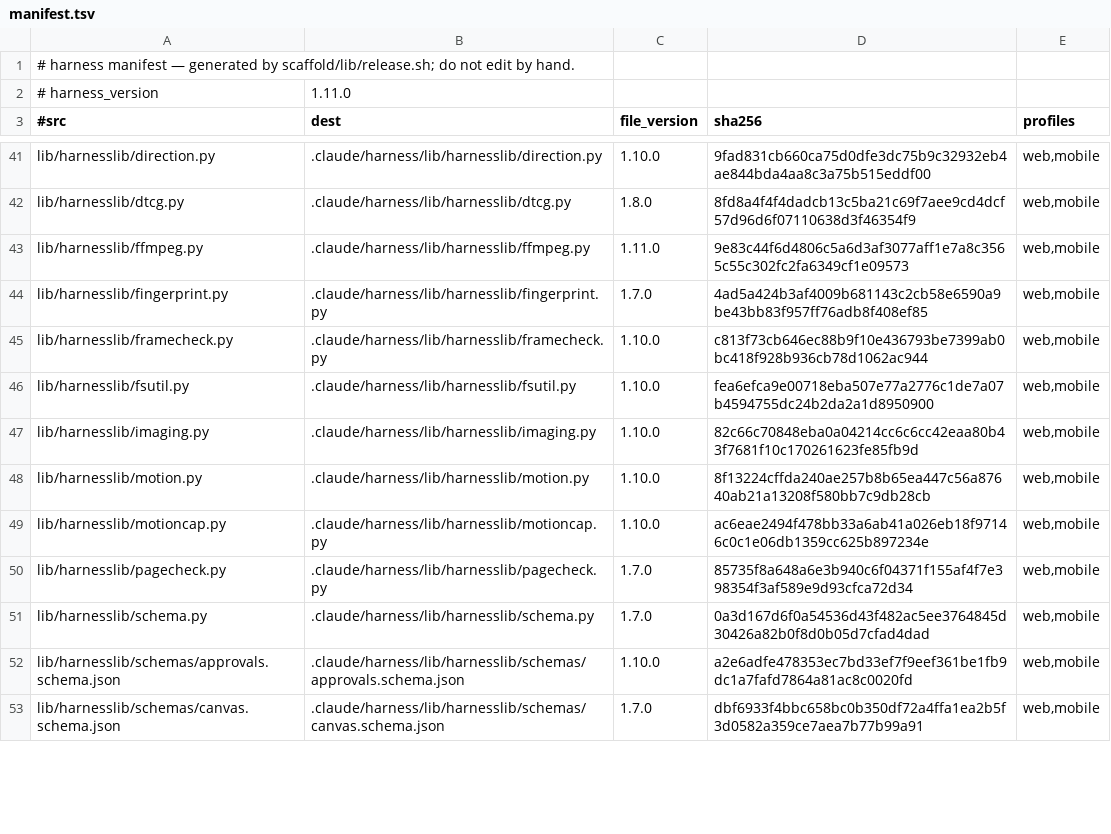
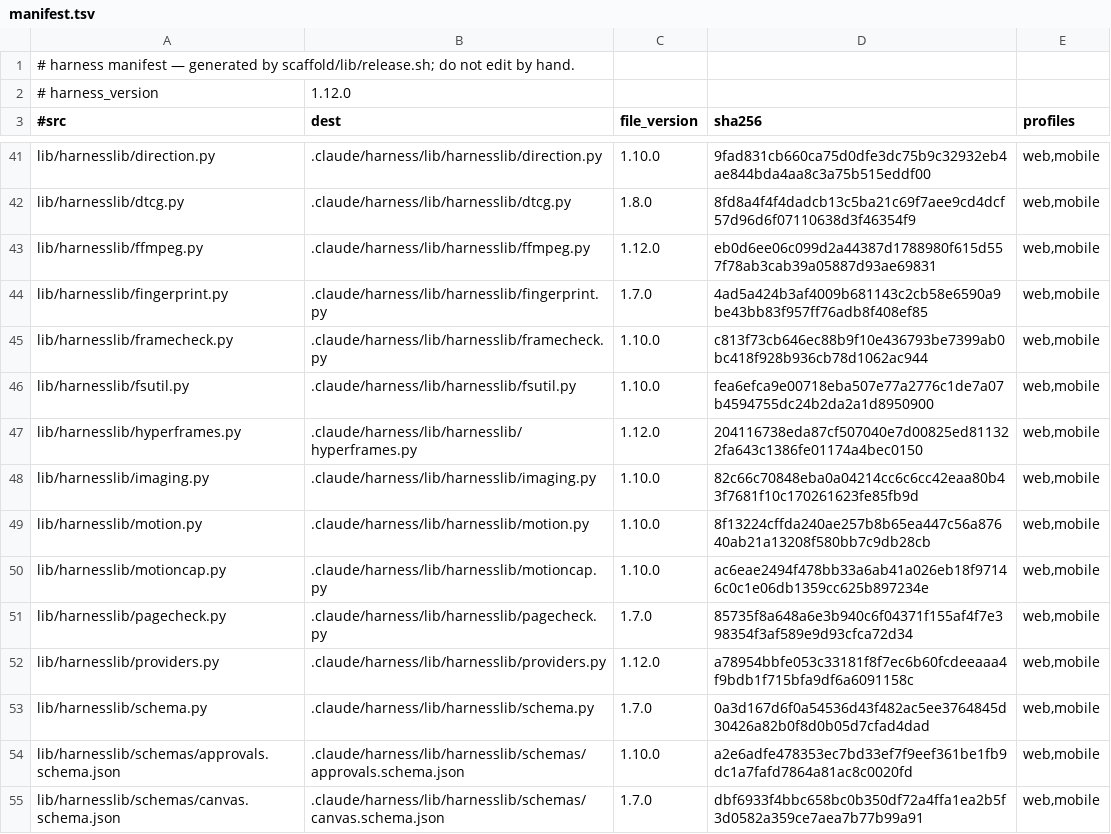
Before and after one commit to Albiee007/quantqbit-claude-rules, a TSV file: harness/manifest.tsv, drawn as a sheet; only a part is shown, gaps mark what is left out; the diff covers the shown part only.

```diff
--- a/harness/manifest.tsv
+++ b/harness/manifest.tsv
@@ -1,3 +1,3 @@
 # harness manifest — generated by scaffold/lib/release.sh; do not edit by hand.
-# harness_version	1.11.0
+# harness_version	1.12.0
 #src	dest	file_version	sha256	profiles
@@ -42,3 +42,3 @@ lib/harnesslib/direction.py	.claude/harness/lib/harnesslib/direction.py	1.10.0	9
 lib/harnesslib/dtcg.py	.claude/harness/lib/harnesslib/dtcg.py	1.8.0	8fd8a4f4f4dadcb13c5ba21c69f7aee9cd4dcf57d96d6f07110638d3f46354f9	web,mobile
-lib/harnesslib/ffmpeg.py	.claude/harness/lib/harnesslib/ffmpeg.py	1.11.0	9e83c44f6d4806c5a6d3af3077aff1e7a8c3565c55c302fc2fa6349cf1e09573	web,mobile
+lib/harnesslib/ffmpeg.py	.claude/harness/lib/harnesslib/ffmpeg.py	1.12.0	eb0d6ee06c099d2a44387d1788980f615d557f78ab3cab39a05887d93ae69831	web,mobile
 lib/harnesslib/fingerprint.py	.claude/harness/lib/harnesslib/fingerprint.py	1.7.0	4ad5a424b3af4009b681143c2cb58e6590a9be43bb83f957ff76adb8f408ef85	web,mobile
@@ -46,2 +46,3 @@ lib/harnesslib/framecheck.py	.claude/harness/lib/harnesslib/framecheck.py	1.10.0
 lib/harnesslib/fsutil.py	.claude/harness/lib/harnesslib/fsutil.py	1.10.0	fea6efca9e00718eba507e77a2776c1de7a07b4594755dc24b2da2a1d8950900	web,mobile
+lib/harnesslib/hyperframes.py	.claude/harness/lib/harnesslib/hyperframes.py	1.12.0	204116738eda87cf507040e7d00825ed811322fa643c1386fe01174a4bec0150	web,mobile
 lib/harnesslib/imaging.py	.claude/harness/lib/harnesslib/imaging.py	1.10.0	82c66c70848eba0a04214cc6c6cc42eaa80b43f7681f10c170261623fe85fb9d	web,mobile
@@ -50,2 +51,3 @@ lib/harnesslib/motioncap.py	.claude/harness/lib/harnesslib/motioncap.py	1.10.0	a
 lib/harnesslib/pagecheck.py	.claude/harness/lib/harnesslib/pagecheck.py	1.7.0	85735f8a648a6e3b940c6f04371f155af4f7e398354f3af589e9d93cfca72d34	web,mobile
+lib/harnesslib/providers.py	.claude/harness/lib/harnesslib/providers.py	1.12.0	a78954bbfe053c33181f8f7ec6b60fcdeeaaa4f9bdb1f715bfa9df6a6091158c	web,mobile
 lib/harnesslib/schema.py	.claude/harness/lib/harnesslib/schema.py	1.7.0	0a3d167d6f0a54536d43f482ac5ee3764845d30426a82b0f8d0b05d7cfad4dad	web,mobile
```
Also changed, not shown: 3 added rows and 28 edited cells elsewhere in this file, 37 other files.
